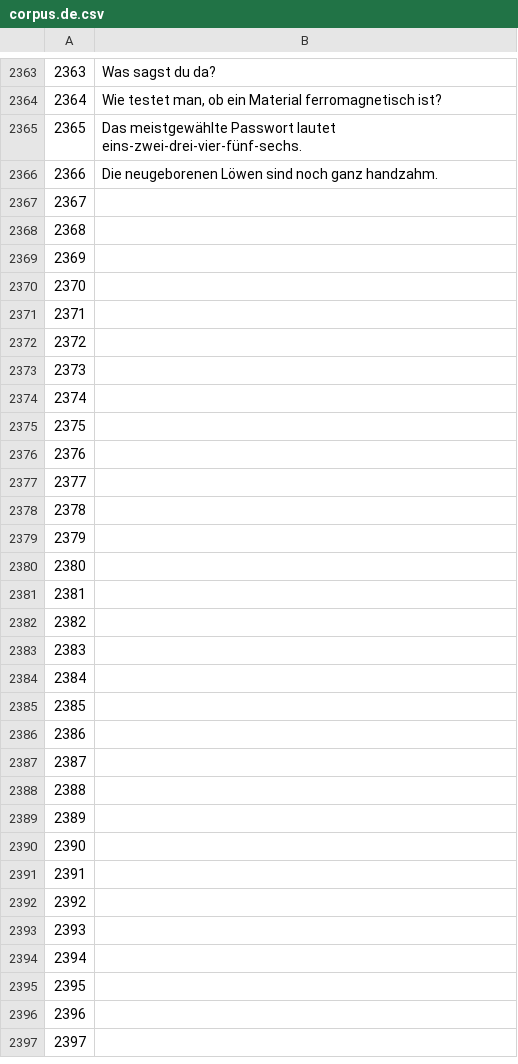
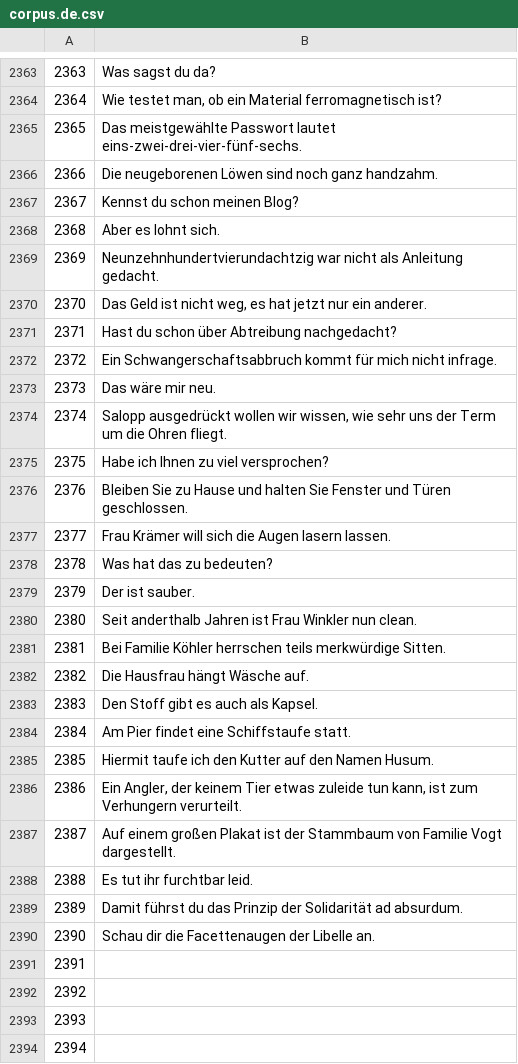
Before and after one commit to common-voice/cv-global-sprint-sentences, a CSV file: corpus.de.csv, drawn as a sheet; only a part is shown, gaps mark what is left out; the shorter side is filled out with more unchanged rows.

Commit message:
New translations corpus.csv (German)

```diff
--- a/corpus.de.csv
+++ b/corpus.de.csv
@@ -2366,26 +2366,26 @@
 "2366","Die neugeborenen Löwen sind noch ganz handzahm."
-"2367",""
-"2368",""
-"2369",""
-"2370",""
-"2371",""
-"2372",""
-"2373",""
-"2374",""
-"2375",""
-"2376",""
-"2377",""
-"2378",""
-"2379",""
-"2380",""
-"2381",""
-"2382",""
-"2383",""
-"2384",""
-"2385",""
-"2386",""
-"2387",""
-"2388",""
-"2389",""
-"2390",""
+"2367","Kennst du schon meinen Blog?"
+"2368","Aber es lohnt sich."
+"2369","Neunzehnhundertvierundachtzig war nicht als Anleitung gedacht."
+"2370","Das Geld ist nicht weg, es hat jetzt nur ein anderer."
+"2371","Hast du schon über Abtreibung nachgedacht?"
+"2372","Ein Schwangerschaftsabbruch kommt für mich nicht infrage."
+"2373","Das wäre mir neu."
+"2374","Salopp ausgedrückt wollen wir wissen, wie sehr uns der Term um die Ohren fliegt."
+"2375","Habe ich Ihnen zu viel versprochen?"
+"2376","Bleiben Sie zu Hause und halten Sie Fenster und Türen geschlossen."
+"2377","Frau Krämer will sich die Augen lasern lassen."
+"2378","Was hat das zu bedeuten?"
+"2379","Der ist sauber."
+"2380","Seit anderthalb Jahren ist Frau Winkler nun clean."
+"2381","Bei Familie Köhler herrschen teils merkwürdige Sitten."
+"2382","Die Hausfrau hängt Wäsche auf."
+"2383","Den Stoff gibt es auch als Kapsel."
+"2384","Am Pier findet eine Schiffstaufe statt."
+"2385","Hiermit taufe ich den Kutter auf den Namen Husum."
+"2386","Ein Angler, der keinem Tier etwas zuleide tun kann, ist zum Verhungern verurteilt."
+"2387","Auf einem großen Plakat ist der Stammbaum von Familie Vogt dargestellt."
+"2388","Es tut ihr furchtbar leid."
+"2389","Damit führst du das Prinzip der Solidarität ad absurdum."
+"2390","Schau dir die Facettenaugen der Libelle an."
 "2391",""
```
